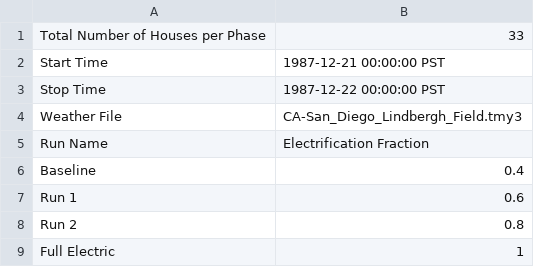
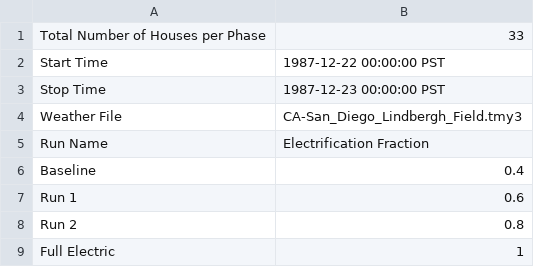
Before and after one commit to HectorTR/electrification_study, a CSV file: config/simulation_configuration.csv, drawn as a sheet.

Commit message:
San Diego Cold Weather

```diff
--- a/config/simulation_configuration.csv
+++ b/config/simulation_configuration.csv
@@ -1,4 +1,4 @@
 Total Number of Houses per Phase,33
-Start Time,1987-12-21 00:00:00 PST
-Stop Time,1987-12-22 00:00:00 PST
+Start Time,1987-12-22 00:00:00 PST
+Stop Time,1987-12-23 00:00:00 PST
 Weather File,CA-San_Diego_Lindbergh_Field.tmy3
```
